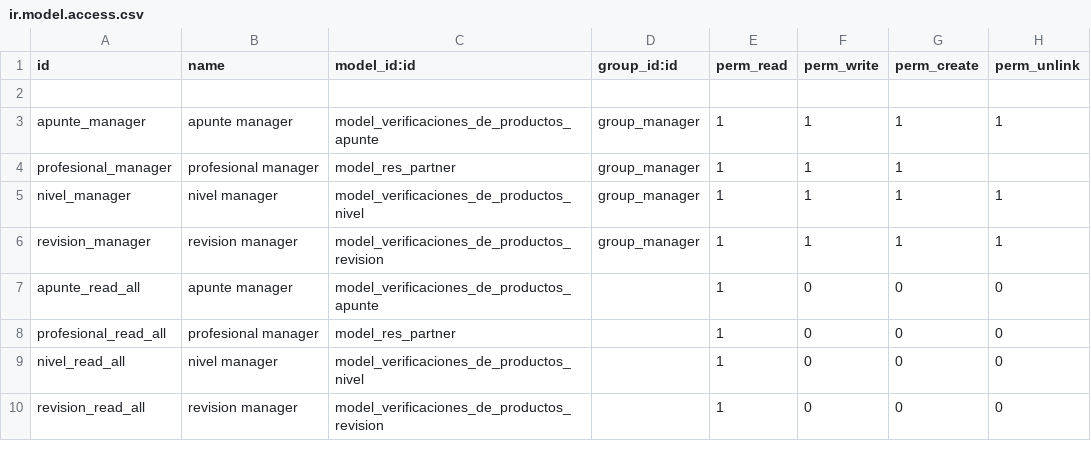
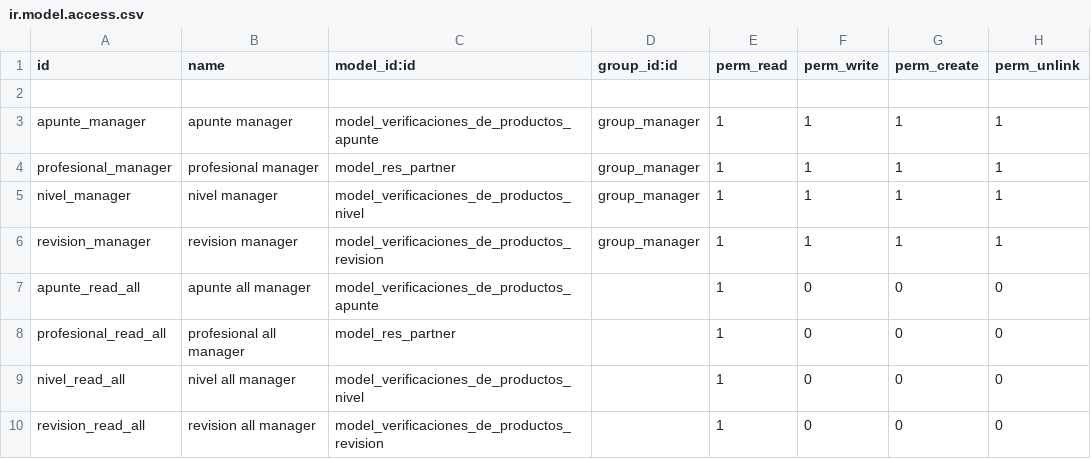
Before and after one commit to 2dam19993/SGE-Modulo-RevisarApuntes, a CSV file: security/ir.model.access.csv, drawn as a sheet.

```diff
--- a/security/ir.model.access.csv
+++ b/security/ir.model.access.csv
@@ -3,8 +3,8 @@ id,name,model_id:id,group_id:id,perm_read,perm_write,perm_create,perm_unlink
 apunte_manager,apunte manager,model_verificaciones_de_productos_apunte,group_manager,1,1,1,1
-profesional_manager,profesional manager,model_res_partner,group_manager,1,1,1,
+profesional_manager,profesional manager,model_res_partner,group_manager,1,1,1,1
 nivel_manager,nivel manager,model_verificaciones_de_productos_nivel,group_manager,1,1,1,1
 revision_manager,revision manager,model_verificaciones_de_productos_revision,group_manager,1,1,1,1
-apunte_read_all,apunte manager,model_verificaciones_de_productos_apunte,,1,0,0,0
-profesional_read_all,profesional manager,model_res_partner,,1,0,0,0
-nivel_read_all,nivel manager,model_verificaciones_de_productos_nivel,,1,0,0,0
-revision_read_all,revision manager,model_verificaciones_de_productos_revision,,1,0,0,0
+apunte_read_all,apunte all manager,model_verificaciones_de_productos_apunte,,1,0,0,0
+profesional_read_all,profesional all manager,model_res_partner,,1,0,0,0
+nivel_read_all,nivel all manager,model_verificaciones_de_productos_nivel,,1,0,0,0
+revision_read_all,revision all manager,model_verificaciones_de_productos_revision,,1,0,0,0
```
Also changed, not shown: 1 other file.
